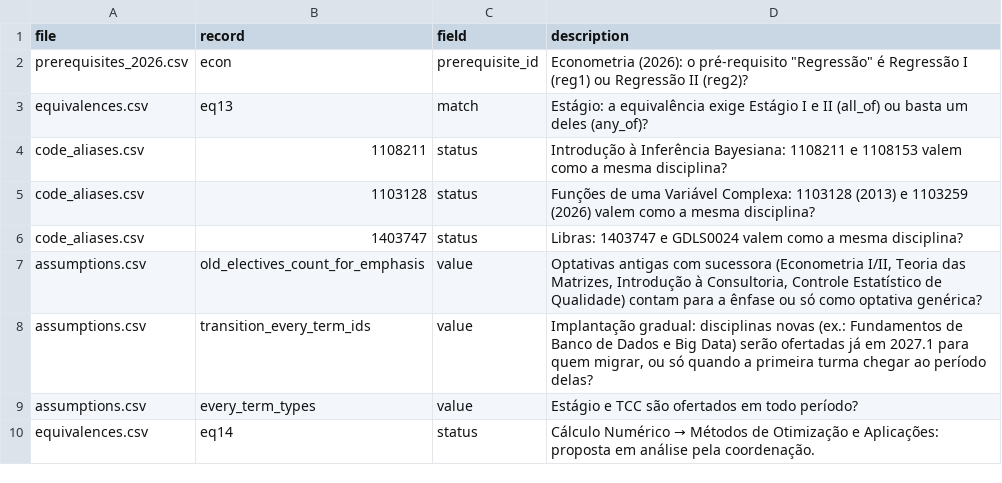
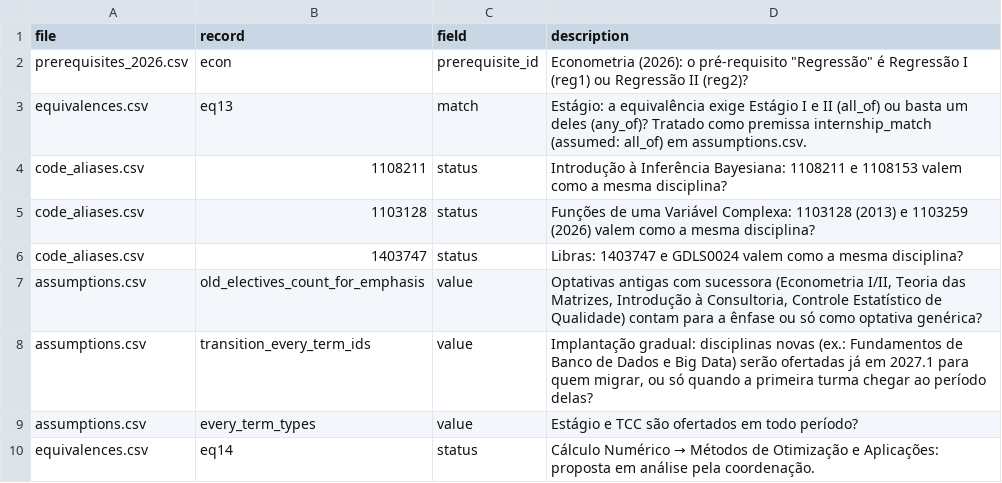
Before and after one commit to LukePrado/migracao_ppc, a CSV file: data/pending_issues.csv, drawn as a sheet.

```diff
--- a/data/pending_issues.csv
+++ b/data/pending_issues.csv
@@ -2,3 +2,3 @@ file;record;field;description
 prerequisites_2026.csv;econ;prerequisite_id;Econometria (2026): o pré-requisito "Regressão" é Regressão I (reg1) ou Regressão II (reg2)?
-equivalences.csv;eq13;match;Estágio: a equivalência exige Estágio I e II (all_of) ou basta um deles (any_of)?
+equivalences.csv;eq13;match;Estágio: a equivalência exige Estágio I e II (all_of) ou basta um deles (any_of)? Tratado como premissa internship_match (assumed: all_of) em assumptions.csv.
 code_aliases.csv;1108211;status;Introdução à Inferência Bayesiana: 1108211 e 1108153 valem como a mesma disciplina?
```
Also changed, not shown: data/assumptions.csv, data/equivalences.csv, 3 other files.
